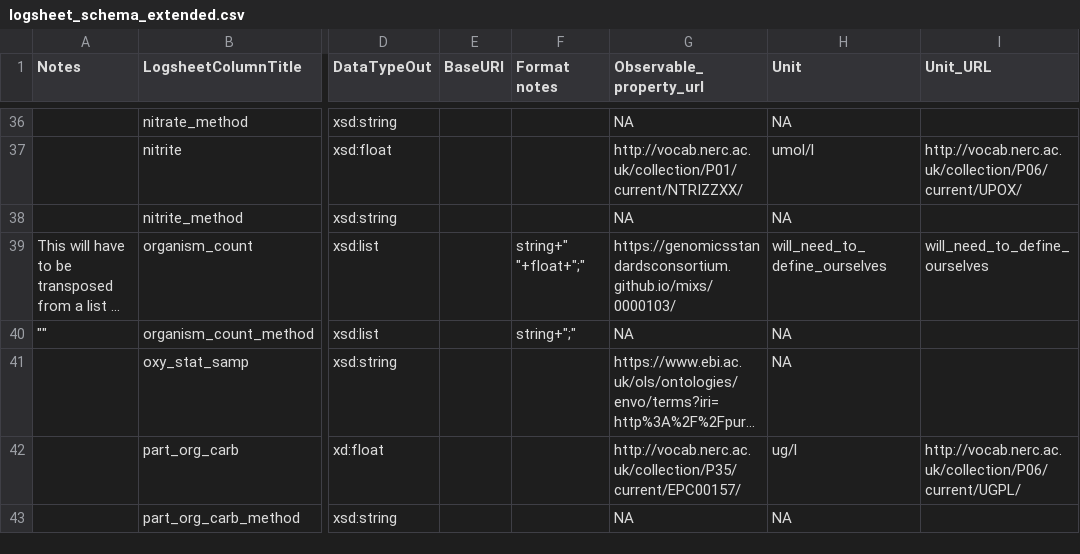
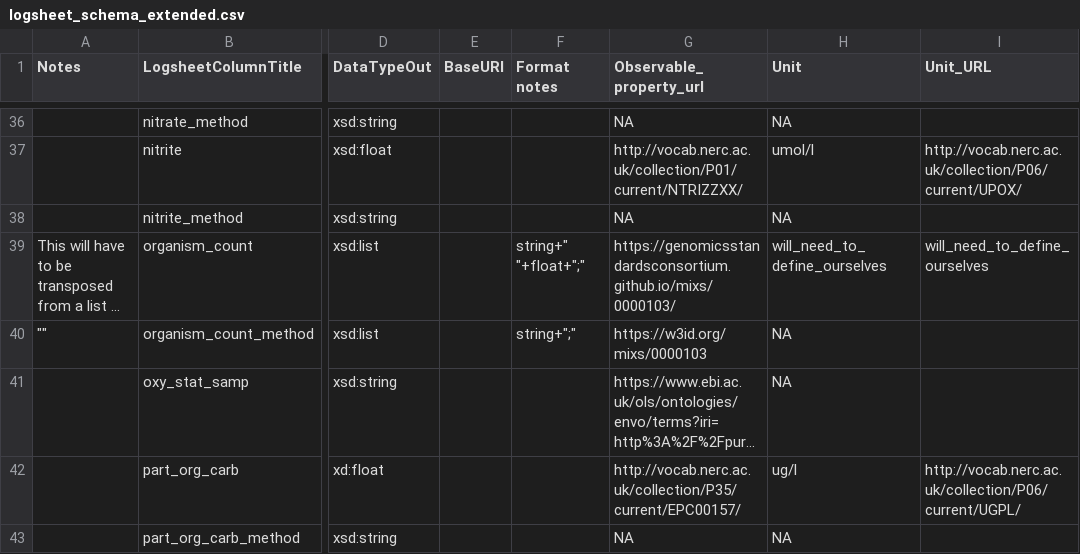
Before and after one commit to emo-bon/observatory-profile, a CSV file: logsheet_schema_extended.csv, drawn as a sheet; only a part is shown, gaps mark what is left out; long unchanged cells end in …; the diff names each change by its address in the sheet, - before the commit and + after, or states it on an @@ line.

Commit message:
few more updated to vocab terms

```diff
--- a/logsheet_schema_extended.csv
+++ b/logsheet_schema_extended.csv
-G40 (Observable_property_url): NA
+G40 (Observable_property_url): https://w3id.org/mixs/0000103
```
